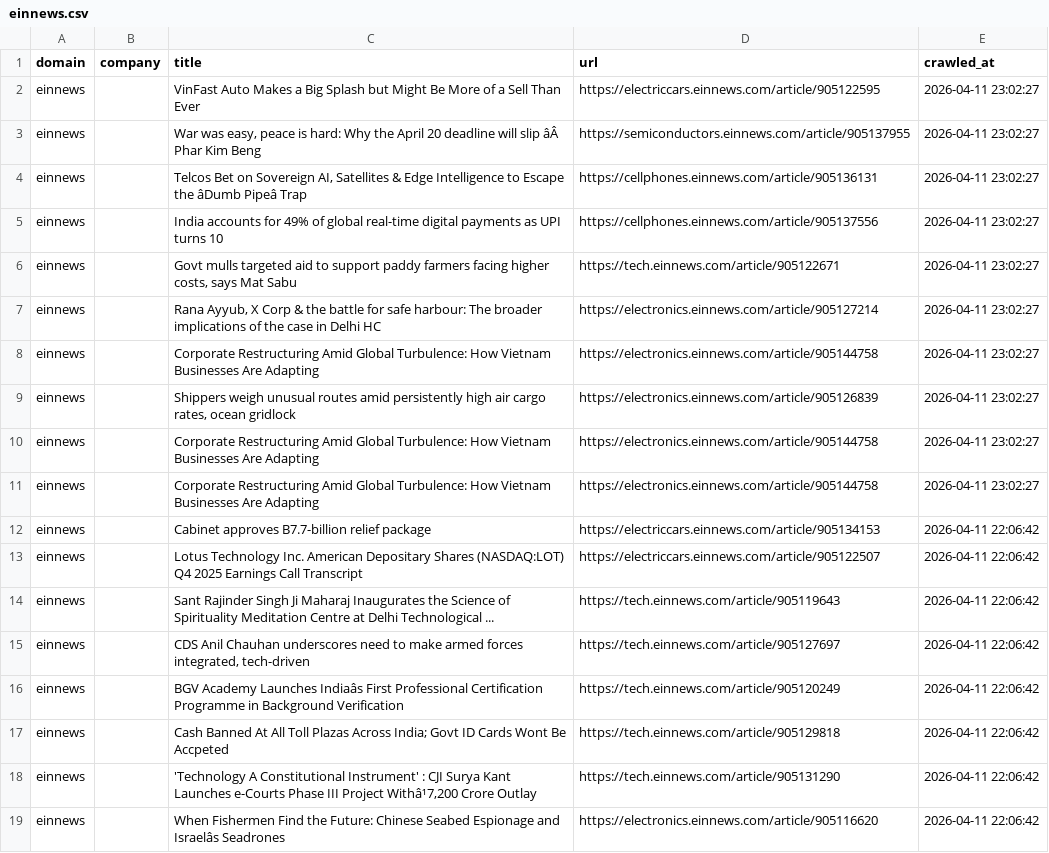
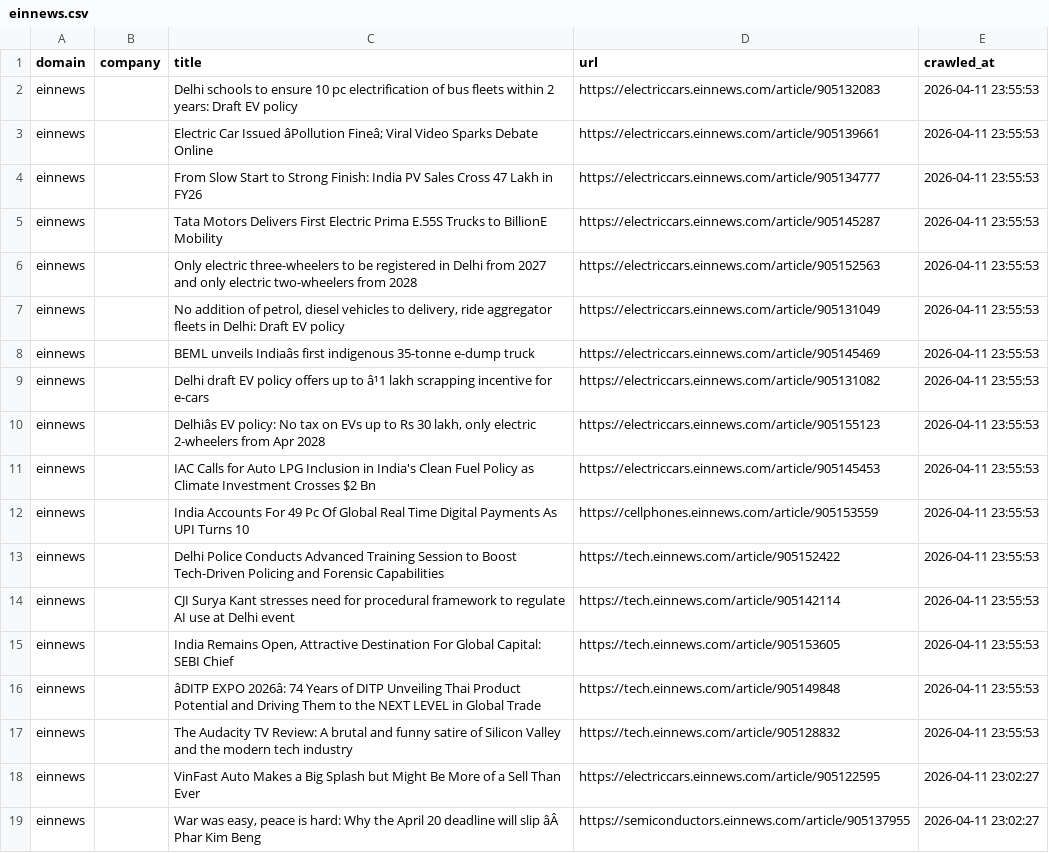
Before and after one commit to levelupup/news_crawler, a CSV file: data/einnews.csv, drawn as a sheet; only a part is shown; the shorter side is filled out with more unchanged rows; the diff names each change by its address in the sheet, - before the commit and + after, or states it on an @@ line.

```diff
--- a/data/einnews.csv
+++ b/data/einnews.csv
+row 2: einnews |  | Delhi schools to ensure 10 pc electrification of bus fleets within 2 years: Draft EV policy | https://electriccars.einnews.com/article/905132083 | 2026-04-11 23:55:53
+row 3: einnews |  | Electric Car Issued âPollution Fineâ; Viral Video Sparks Debate Online | https://electriccars.einnews.com/article/905139661 | 2026-04-11 23:55:53
+row 4: einnews |  | From Slow Start to Strong Finish: India PV Sales Cross 47 Lakh in FY26 | https://electriccars.einnews.com/article/905134777 | 2026-04-11 23:55:53
+row 5: einnews |  | Tata Motors Delivers First Electric Prima E.55S Trucks to BillionE Mobility | https://electriccars.einnews.com/article/905145287 | 2026-04-11 23:55:53
+row 6: einnews |  | Only electric three-wheelers to be registered in Delhi from 2027 and only electric two-wheelers from 2028 | https://electriccars.einnews.com/article/905152563 | 2026-04-11 23:55:53
+row 7: einnews |  | No addition of petrol, diesel vehicles to delivery, ride aggregator fleets in Delhi: Draft EV policy | https://electriccars.einnews.com/article/905131049 | 2026-04-11 23:55:53
+row 8: einnews |  | BEML unveils Indiaâs first indigenous 35-tonne e-dump truck | https://electriccars.einnews.com/article/905145469 | 2026-04-11 23:55:53
+row 9: einnews |  | Delhi draft EV policy offers up to â¹1 lakh scrapping incentive for e-cars | https://electriccars.einnews.com/article/905131082 | 2026-04-11 23:55:53
+row 10: einnews |  | Delhiâs EV policy: No tax on EVs up to Rs 30 lakh, only electric 2-wheelers from Apr 2028 | https://electriccars.einnews.com/article/905155123 | 2026-04-11 23:55:53
+row 11: einnews |  | IAC Calls for Auto LPG Inclusion in India's Clean Fuel Policy as Climate Investment Crosses $2 Bn | https://electriccars.einnews.com/article/905145453 | 2026-04-11 23:55:53
+row 12: einnews |  | India Accounts For 49 Pc Of Global Real Time Digital Payments As UPI Turns 10 | https://cellphones.einnews.com/article/905153559 | 2026-04-11 23:55:53
+row 13: einnews |  | Delhi Police Conducts Advanced Training Session to Boost Tech-Driven Policing and Forensic Capabilities | https://tech.einnews.com/article/905152422 | 2026-04-11 23:55:53
+row 14: einnews |  | CJI Surya Kant stresses need for procedural framework to regulate AI use at Delhi event | https://tech.einnews.com/article/905142114 | 2026-04-11 23:55:53
+row 15: einnews |  | India Remains Open, Attractive Destination For Global Capital: SEBI Chief | https://tech.einnews.com/article/905153605 | 2026-04-11 23:55:53
+row 16: einnews |  | âDITP EXPO 2026â: 74 Years of DITP Unveiling Thai Product Potential and Driving Them to the NEXT LEVEL in Global Trade | https://tech.einnews.com/article/905149848 | 2026-04-11 23:55:53
+row 17: einnews |  | The Audacity TV Review: A brutal and funny satire of Silicon Valley and the modern tech industry | https://tech.einnews.com/article/905128832 | 2026-04-11 23:55:53
```
Also changed, not shown: data/9to5mac.csv, data/bloomberg.csv, 9 other files.
